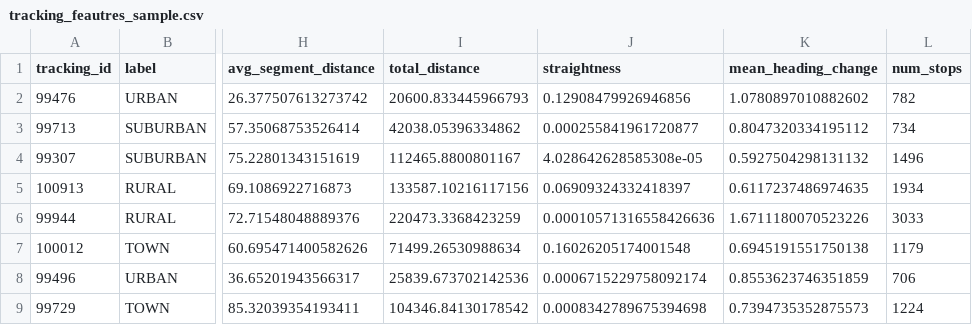
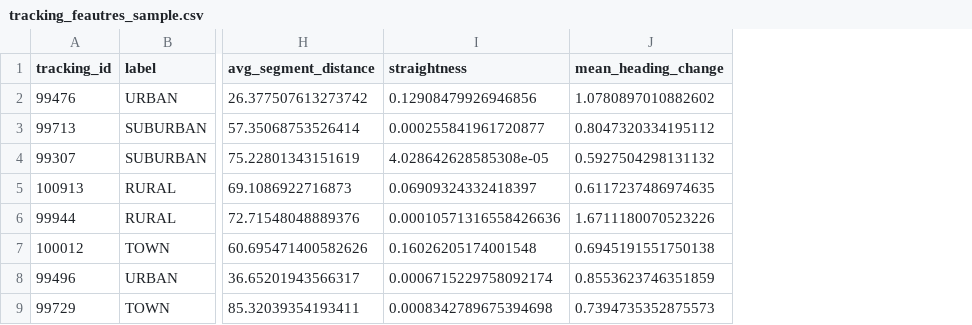
Before and after one commit to NeYoNmoos/FHV-Infeo_Bachelor_Thesis, a CSV file: src/1_Data_Analysis/Sample/Sample_Analysis/tracking_feautres_sample.csv, drawn as a sheet; only a part is shown, gaps mark what is left out; the diff names each change by its address in the sheet, - before the commit and + after, or states it on an @@ line.

```diff
--- a/src/1_Data_Analysis/Sample/Sample_Analysis/tracking_feautres_sample.csv
+++ b/src/1_Data_Analysis/Sample/Sample_Analysis/tracking_feautres_sample.csv
-column I (total_distance), rows 2-9: 20600.833445966793 | 42038.05396334862 | 112465.8800801167 | 133587.10216117156 | 220473.3368423259 | 71499.26530988634 | 25839.673702142536 | 104346.84130178542
-column L (num_stops), rows 2-9: 782 | 734 | 1496 | 1934 | 3033 | 1179 | 706 | 1224
```
Also changed, not shown: 43 other files.
